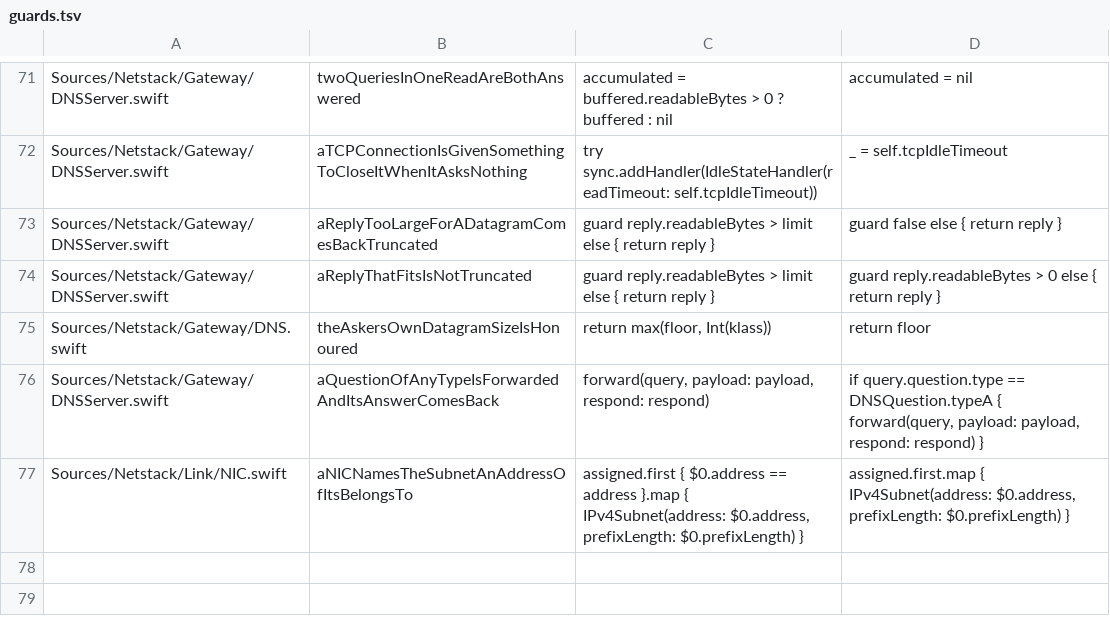
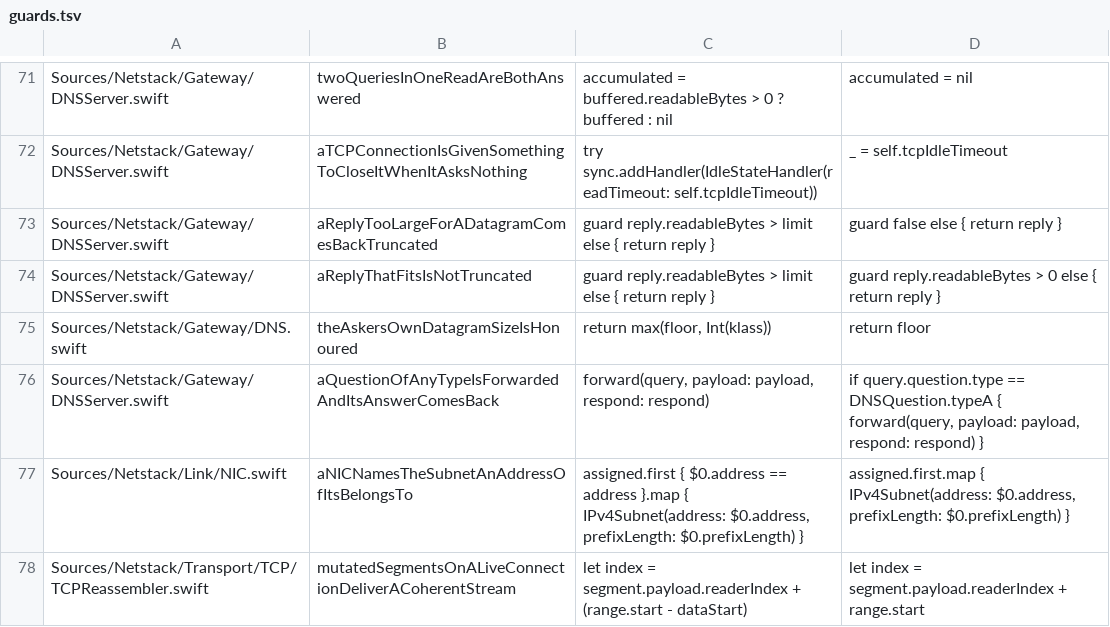
Before and after one commit to satishbabariya/swift-netstack, a TSV file: scripts/guards.tsv, drawn as a sheet; only a part is shown, gaps mark what is left out; the diff names each change by its address in the sheet, - before the commit and + after, or states it on an @@ line.

Commit message:
Fuzz TCP segments on a connection that is actually up (#184)
The frame fuzzer stops at a TCP header. Its corpus segment is a SYN to a port
nothing listens on, so it is parsed, answered with a reset, and forgotten --
and `TCPReassembler`, the largest structure a guest can drive and the one that
holds the guest's bytes until a gap ahead of them fills, was reached by its own
unit tests and by nothing that came off a wire. It has no rows in `guards.tsv`
at all. This adds the first.

The oracle is the delivered stream. Every byte sent is a function of its own
absolute sequence number, so the bytes handed up to the channel must equal that
function of their offset in the stream, at every offset. A reassembler that
splices an overlapping retransmission at the wrong place, or that drops one and
lets the next byte take its offset, delivers bytes that are individually
plausible and collectively wrong -- which is invisible to a test that only asks
whether the process is still running.

That works only if every segment stays truthful about itself, so the payload is
REFILLED after the header is mutated, for whatever sequence the mutated header
now claims. A guest may retransmit overlapping data at any sequence it likes and
a correct reassembler has to handle it; a guest whose bytes disagree with its
own sequence numbers is asking for garbage, and leaving the payload alone would
fail this for a reason that is not a bug.

Measured, not assumed: 1200 mutated segments across 34 connections deliver 57 KB,
and both floors are asserted, because a stack that rejected everything would
satisfy the oracle perfectly and so would one that stopped accepting connections
after the first reset.

What it reaches, also measured. Slicing a segment from the wrong offset in its
own payload is caught -- and six unit tests catch it too, which the comment says
plainly. Two mutations that look like they belong to it SURVIVED: removing
`novelRanges`' clamp at RCV.NXT and weakening the admission bound to check one
end of a segment instead of both. `TCPStateMachine` applies the acceptance test
first, so anything reaching the reassembler this way is already in the window and
already trimmed; those bounds are defence in depth behind it. Both survivals are
recorded in the file rather than papered over.

843 tests, 68 guards.

```diff
--- a/scripts/guards.tsv
+++ b/scripts/guards.tsv
+row 78: Sources/Netstack/Transport/TCP/TCPReassembler.swift | mutatedSegmentsOnALiveConnectionDeliverACoherentStream | let index = segment.payload.readerIndex + (range.start - dataStart) | let index = segment.payload.readerIndex + range.start
```
Also changed, not shown: 2 other files.
